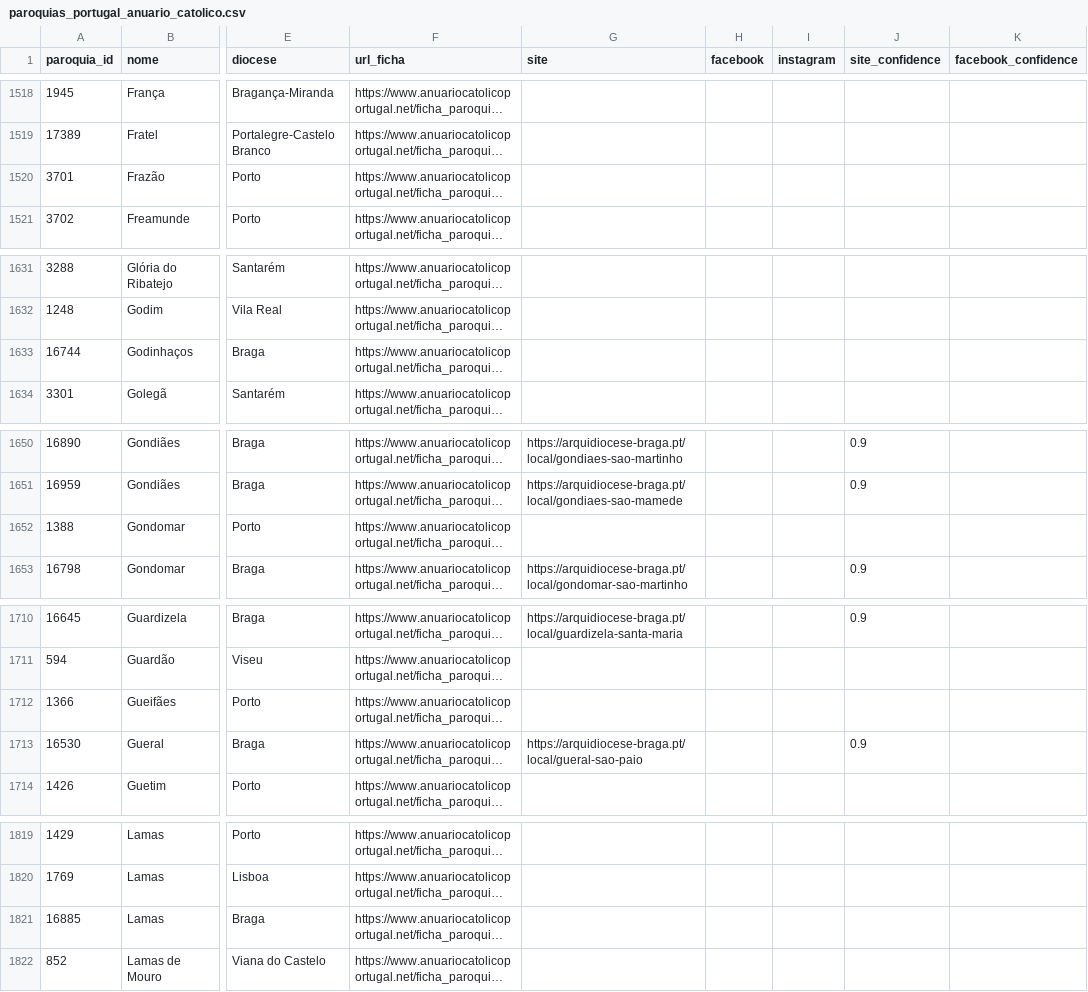
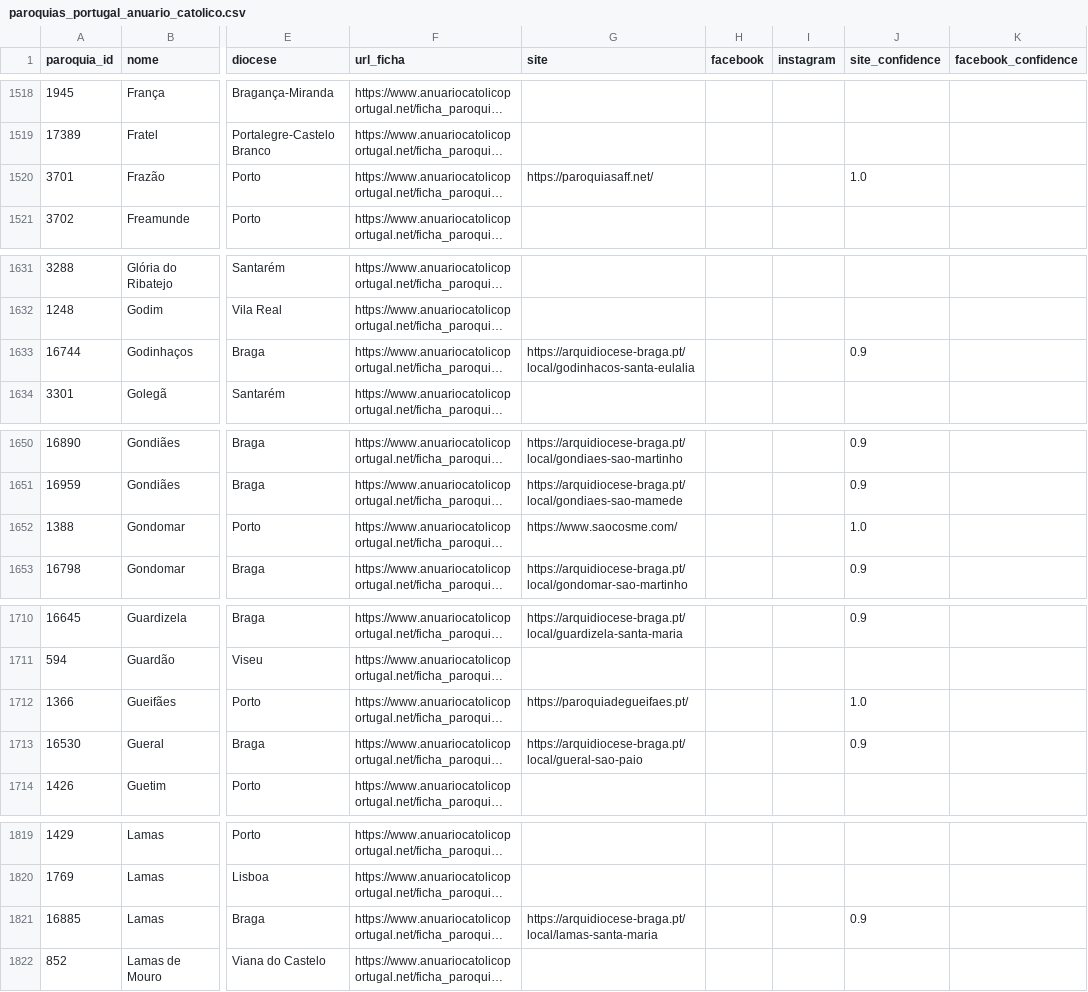
Before and after one commit to cristianoalves92/paroquias-portugal, a CSV file: data/paroquias_portugal_anuario_catolico.csv, drawn as a sheet; only a part is shown, gaps mark what is left out; long unchanged cells end in …; the diff covers the shown part only; the diff names each change by its address in the sheet, - before the commit and + after, or states it on an @@ line.

```diff
--- a/data/paroquias_portugal_anuario_catolico.csv
+++ b/data/paroquias_portugal_anuario_catolico.csv
-G1520 (site): (empty)
+G1520 (site): https://paroquiasaff.net/
-J1520 (site_confidence): (empty)
+J1520 (site_confidence): 1.0
-G1633 (site): (empty)
+G1633 (site): https://arquidiocese-braga.pt/local/godinhacos-santa-eulalia
-J1633 (site_confidence): (empty)
+J1633 (site_confidence): 0.9
-G1652 (site): (empty)
+G1652 (site): https://www.saocosme.com/
-J1652 (site_confidence): (empty)
+J1652 (site_confidence): 1.0
-G1712 (site): (empty)
+G1712 (site): https://paroquiadegueifaes.pt/
-J1712 (site_confidence): (empty)
+J1712 (site_confidence): 1.0
-G1821 (site): (empty)
+G1821 (site): https://arquidiocese-braga.pt/local/lamas-santa-maria
-J1821 (site_confidence): (empty)
+J1821 (site_confidence): 0.9
```
Also changed, not shown: 72 edited cells elsewhere in this file.
